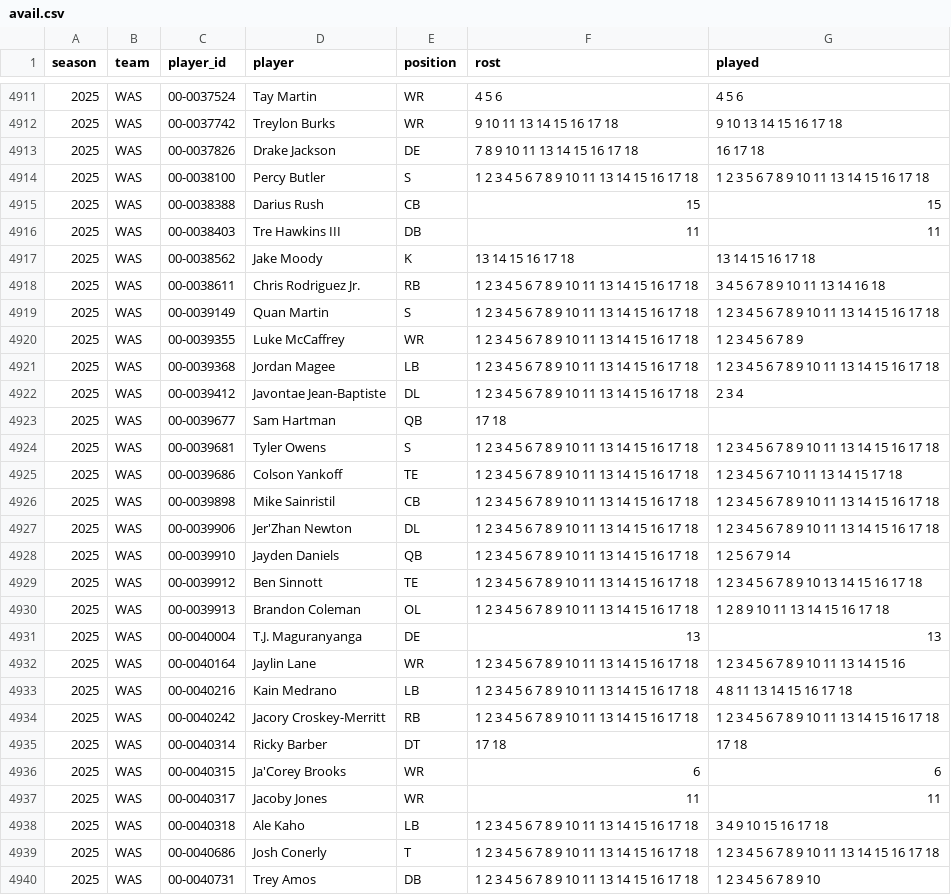
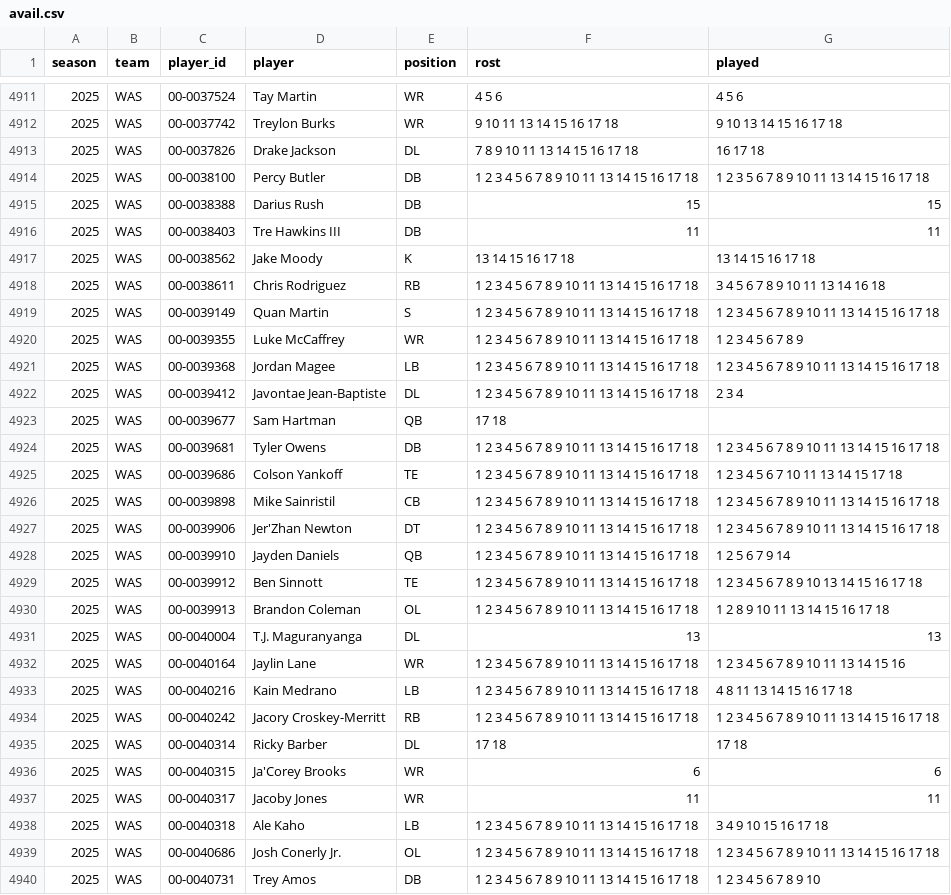
Before and after one commit to bwik4/Matchup-Lab, a CSV file: data/avail.csv, drawn as a sheet; only a part is shown, gaps mark what is left out; the diff covers the shown part only.

```diff
--- a/data/avail.csv
+++ b/data/avail.csv
@@ -4912,8 +4912,8 @@ season,team,player_id,player,position,rost,played
 2025,WAS,00-0037742,Treylon Burks,WR,9 10 11 13 14 15 16 17 18,9 10 13 14 15 16 17 18
-2025,WAS,00-0037826,Drake Jackson,DE,7 8 9 10 11 13 14 15 16 17 18,16 17 18
-2025,WAS,00-0038100,Percy Butler,S,1 2 3 4 5 6 7 8 9 10 11 13 14 15 16 17 18,1 2 3 5 6 7 8 9 10 11 13 14 15 16 17 18
-2025,WAS,00-0038388,Darius Rush,CB,15,15
+2025,WAS,00-0037826,Drake Jackson,DL,7 8 9 10 11 13 14 15 16 17 18,16 17 18
+2025,WAS,00-0038100,Percy Butler,DB,1 2 3 4 5 6 7 8 9 10 11 13 14 15 16 17 18,1 2 3 5 6 7 8 9 10 11 13 14 15 16 17 18
+2025,WAS,00-0038388,Darius Rush,DB,15,15
 2025,WAS,00-0038403,Tre Hawkins III,DB,11,11
 2025,WAS,00-0038562,Jake Moody,K,13 14 15 16 17 18,13 14 15 16 17 18
-2025,WAS,00-0038611,Chris Rodriguez Jr.,RB,1 2 3 4 5 6 7 8 9 10 11 13 14 15 16 17 18,3 4 5 6 7 8 9 10 11 13 14 16 18
+2025,WAS,00-0038611,Chris Rodriguez,RB,1 2 3 4 5 6 7 8 9 10 11 13 14 15 16 17 18,3 4 5 6 7 8 9 10 11 13 14 16 18
 2025,WAS,00-0039149,Quan Martin,S,1 2 3 4 5 6 7 8 9 10 11 13 14 15 16 17 18,1 2 3 4 5 6 7 8 9 10 11 13 14 15 16 17 18
@@ -4923,6 +4923,6 @@ season,team,player_id,player,position,rost,played
 2025,WAS,00-0039677,Sam Hartman,QB,17 18,
-2025,WAS,00-0039681,Tyler Owens,S,1 2 3 4 5 6 7 8 9 10 11 13 14 15 16 17 18,1 2 3 4 5 6 7 8 9 10 11 13 14 15 16 17 18
+2025,WAS,00-0039681,Tyler Owens,DB,1 2 3 4 5 6 7 8 9 10 11 13 14 15 16 17 18,1 2 3 4 5 6 7 8 9 10 11 13 14 15 16 17 18
 2025,WAS,00-0039686,Colson Yankoff,TE,1 2 3 4 5 6 7 8 9 10 11 13 14 15 16 17 18,1 2 3 4 5 6 7 10 11 13 14 15 17 18
 2025,WAS,00-0039898,Mike Sainristil,CB,1 2 3 4 5 6 7 8 9 10 11 13 14 15 16 17 18,1 2 3 4 5 6 7 8 9 10 11 13 14 15 16 17 18
-2025,WAS,00-0039906,Jer'Zhan Newton,DL,1 2 3 4 5 6 7 8 9 10 11 13 14 15 16 17 18,1 2 3 4 5 6 7 8 9 10 11 13 14 15 16 17 18
+2025,WAS,00-0039906,Jer'Zhan Newton,DT,1 2 3 4 5 6 7 8 9 10 11 13 14 15 16 17 18,1 2 3 4 5 6 7 8 9 10 11 13 14 15 16 17 18
 2025,WAS,00-0039910,Jayden Daniels,QB,1 2 3 4 5 6 7 8 9 10 11 13 14 15 16 17 18,1 2 5 6 7 9 14
@@ -4930,3 +4930,3 @@ season,team,player_id,player,position,rost,played
 2025,WAS,00-0039913,Brandon Coleman,OL,1 2 3 4 5 6 7 8 9 10 11 13 14 15 16 17 18,1 2 8 9 10 11 13 14 15 16 17 18
-2025,WAS,00-0040004,T.J. Maguranyanga,DE,13,13
+2025,WAS,00-0040004,T.J. Maguranyanga,DL,13,13
 2025,WAS,00-0040164,Jaylin Lane,WR,1 2 3 4 5 6 7 8 9 10 11 13 14 15 16 17 18,1 2 3 4 5 6 7 8 9 10 11 13 14 15 16
@@ -4934,3 +4934,3 @@ season,team,player_id,player,position,rost,played
 2025,WAS,00-0040242,Jacory Croskey-Merritt,RB,1 2 3 4 5 6 7 8 9 10 11 13 14 15 16 17 18,1 2 3 4 5 6 7 8 9 10 11 13 14 15 16 17 18
-2025,WAS,00-0040314,Ricky Barber,DT,17 18,17 18
+2025,WAS,00-0040314,Ricky Barber,DL,17 18,17 18
 2025,WAS,00-0040315,Ja'Corey Brooks,WR,6,6
@@ -4938,3 +4938,3 @@ season,team,player_id,player,position,rost,played
 2025,WAS,00-0040318,Ale Kaho,LB,1 2 3 4 5 6 7 8 9 10 11 13 14 15 16 17 18,3 4 9 10 15 16 17 18
-2025,WAS,00-0040686,Josh Conerly,T,1 2 3 4 5 6 7 8 9 10 11 13 14 15 16 17 18,1 2 3 4 5 6 7 8 9 10 11 13 14 15 16 17 18
+2025,WAS,00-0040686,Josh Conerly Jr.,OL,1 2 3 4 5 6 7 8 9 10 11 13 14 15 16 17 18,1 2 3 4 5 6 7 8 9 10 11 13 14 15 16 17 18
 2025,WAS,00-0040731,Trey Amos,DB,1 2 3 4 5 6 7 8 9 10 11 13 14 15 16 17 18,1 2 3 4 5 6 7 8 9 10
```
Also changed, not shown: 97 edited cells elsewhere in this file, data/cbb/games.csv, data/cbb/lines.csv, 9 other files.
